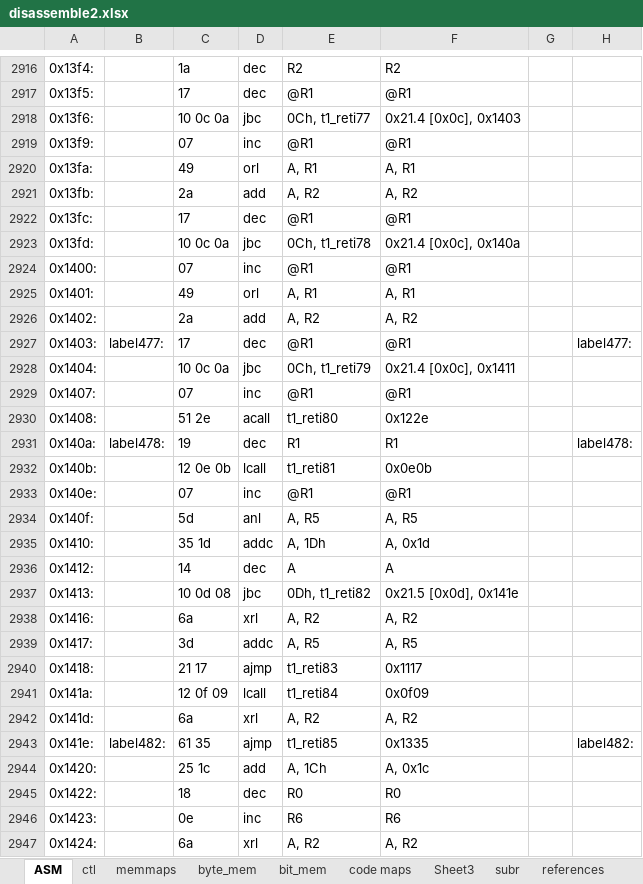
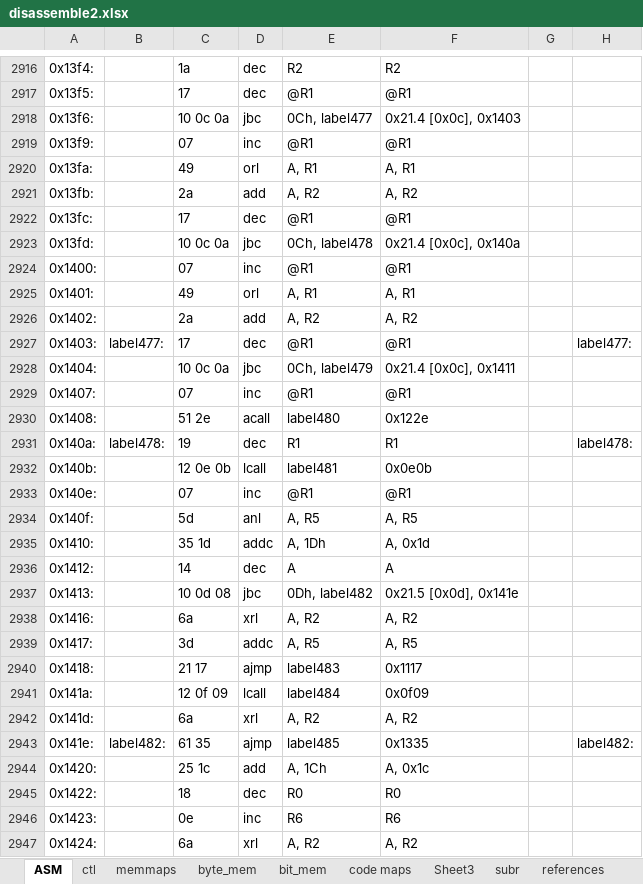
Before and after one commit to whalenlg/944turbo_dme_klr, an Excel workbook: disassemble/disassemble2.xlsx, sheet ASM, drawn as a sheet; only a part is shown, gaps mark what is left out; values as stored, in another font and other column widths than the file's, no borders; the diff covers the shown part only; the diff names each change by its address in the sheet, - before the commit and + after, or states it on an @@ line.

```diff
--- a/disassemble/disassemble2.xlsx (sheet ASM)
+++ b/disassemble/disassemble2.xlsx (sheet ASM)
-E2918: 0Ch, t1_reti77
+E2918: 0Ch, label477
-E2923: 0Ch, t1_reti78
+E2923: 0Ch, label478
-E2928: 0Ch, t1_reti79
+E2928: 0Ch, label479
-E2930: t1_reti80
+E2930: label480
-E2932: t1_reti81
+E2932: label481
-E2937: 0Dh, t1_reti82
+E2937: 0Dh, label482
-E2940: t1_reti83
+E2940: label483
-E2941: t1_reti84
+E2941: label484
-E2943: t1_reti85
+E2943: label485
```
Also changed, not shown: 141 edited cells elsewhere in this sheet, sheet memmaps, 8 other files.
